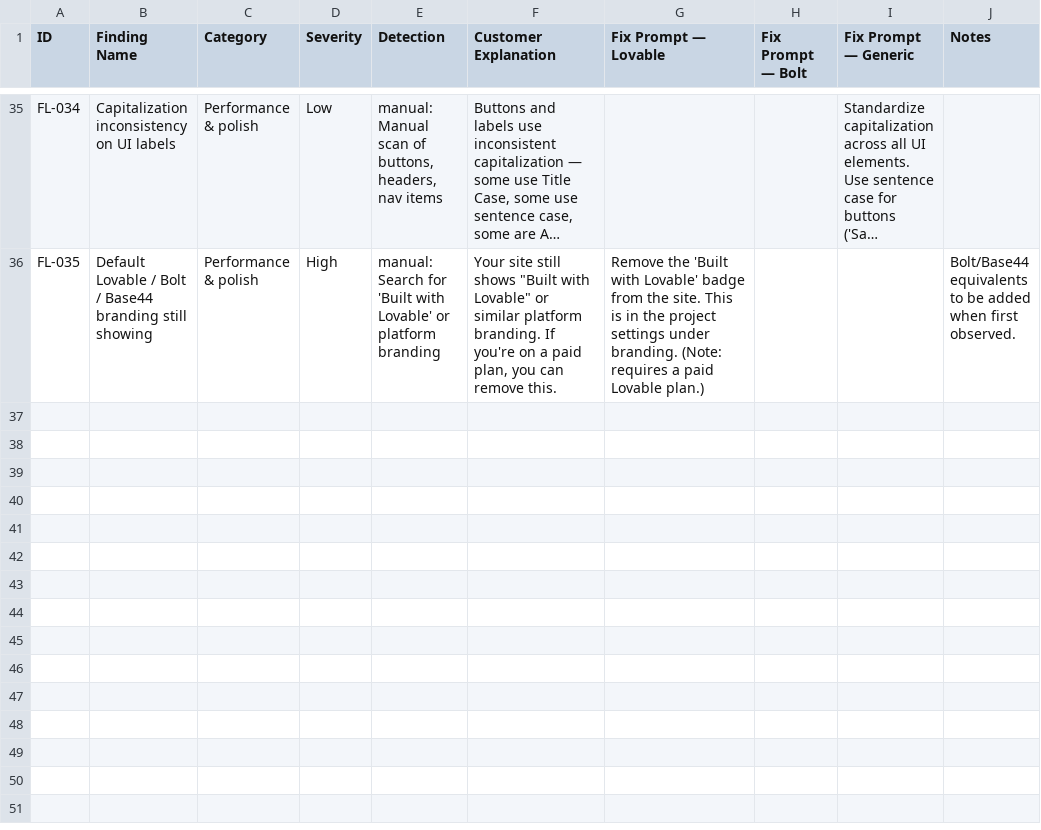
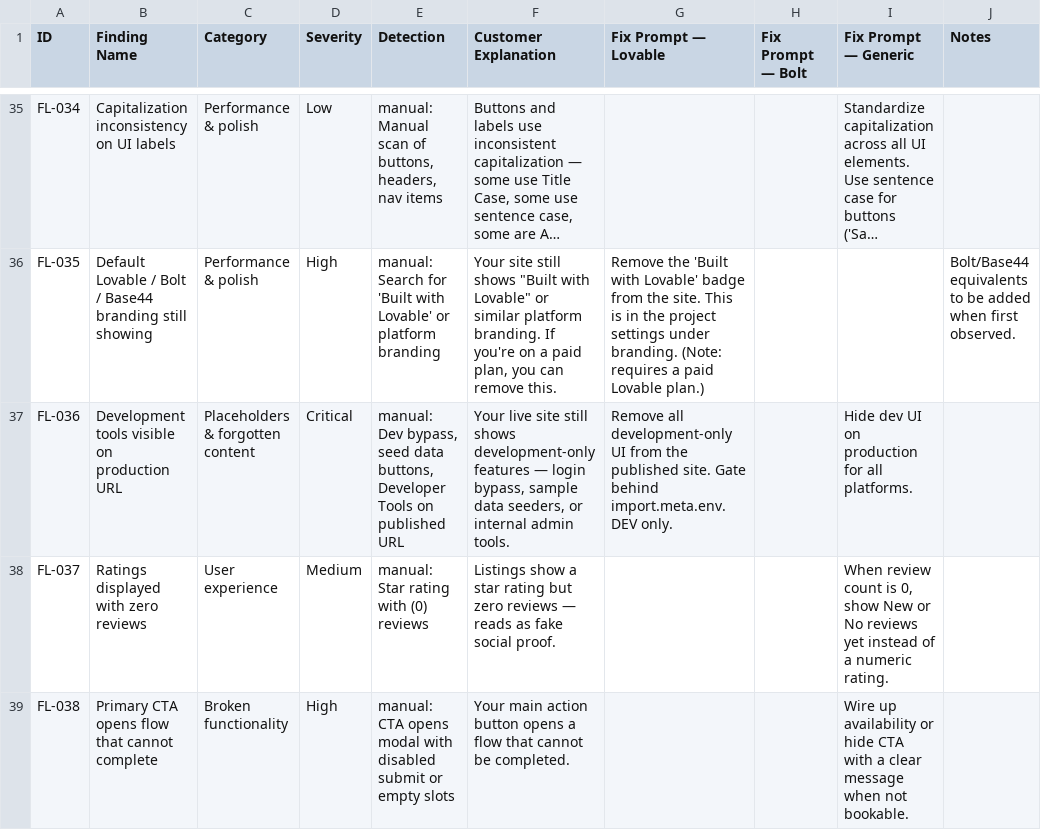
Before and after one commit to romado33/launchlook, a CSV file: findings_library/findings.csv, drawn as a sheet; only a part is shown, gaps mark what is left out; long unchanged cells end in …; the diff names each change by its address in the sheet, - before the commit and + after, or states it on an @@ line.

```diff
--- a/findings_library/findings.csv
+++ b/findings_library/findings.csv
+row 37: FL-036 | Development tools visible on production URL | Placeholders & forgotten content | Critical | manual: Dev bypass, seed data buttons, Developer Tools on published URL | Your live site still shows development-only features — login bypass, sample data seeders, or internal admin tools. | Remove all development-only UI from the published site. Gate behind import.meta.env.DEV only. |  | Hide dev UI on production for all platforms.
+row 38: FL-037 | Ratings displayed with zero reviews | User experience | Medium | manual: Star rating with (0) reviews | Listings show a star rating but zero reviews — reads as fake social proof. |  |  | When review count is 0, show New or No reviews yet instead of a numeric rating.
+row 39: FL-038 | Primary CTA opens flow that cannot complete | Broken functionality | High | manual: CTA opens modal with disabled submit or empty slots | Your main action button opens a flow that cannot be completed. |  |  | Wire up availability or hide CTA with a clear message when not bookable.
```
Also changed, not shown: 53 other files.
